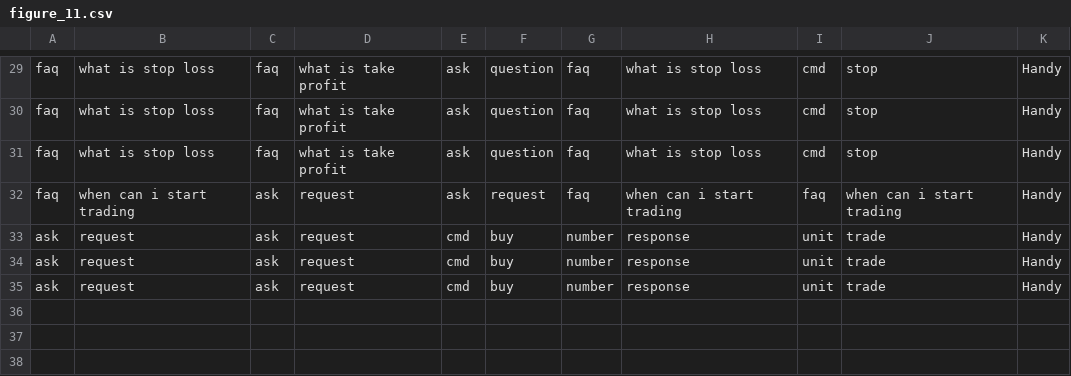
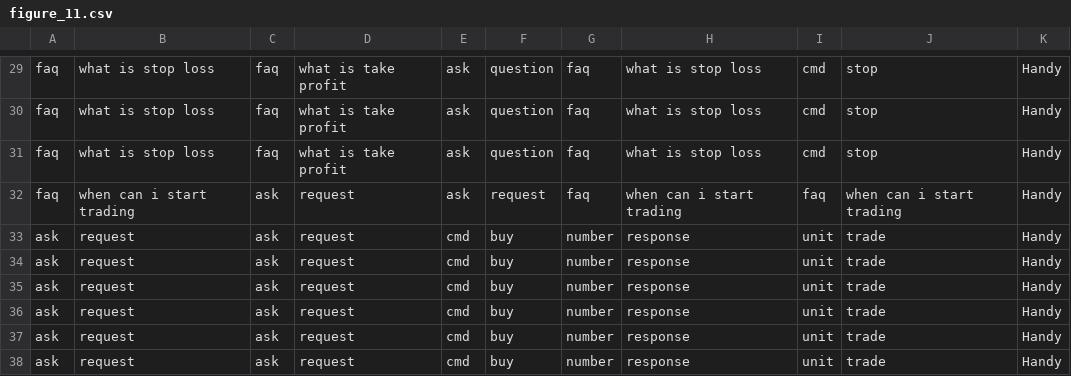
Before and after one commit to Milad-Abooali/pybeain, a CSV file: logs/figure_11.csv, drawn as a sheet; only a part is shown, gaps mark what is left out.

```diff
--- a/logs/figure_11.csv
+++ b/logs/figure_11.csv
@@ -35 +35,4 @@ ask,request,ask,request,cmd,buy,number,response,unit,trade,Handy
 ask,request,ask,request,cmd,buy,number,response,unit,trade,Handy
+ask,request,ask,request,cmd,buy,number,response,unit,trade,Handy
+ask,request,ask,request,cmd,buy,number,response,unit,trade,Handy
+ask,request,ask,request,cmd,buy,number,response,unit,trade,Handy
```
Also changed, not shown: logs/length.csv, logs/parts_8.csv, 1 other file.
